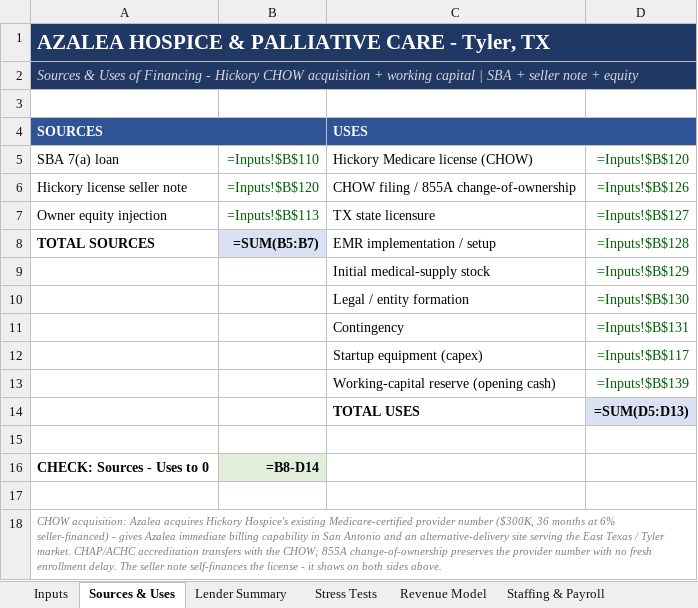
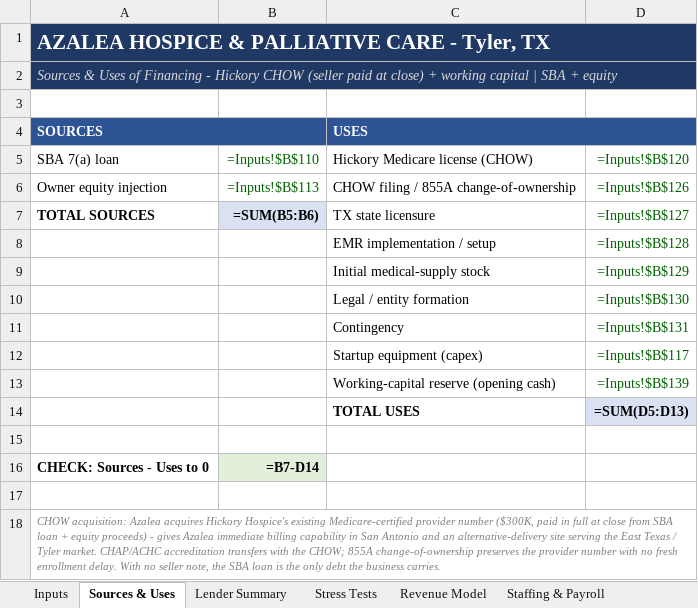
Before and after one commit to geoffschackmann1/genai-launchpad, an Excel workbook: financial_models/output/Azalea_Hospice_SBA_Loan_Package.xlsx, sheet Sources & Uses, drawn as a sheet; values as stored, in another font and other column widths than the file's, no borders; formulas without a stored value are shown as written; removed rows and columns are numbered as before the commit, all else as after; the diff names each change by its address in the sheet, - before the commit and + after, or states it on an @@ line.

```diff
--- a/financial_models/output/Azalea_Hospice_SBA_Loan_Package.xlsx (sheet Sources & Uses)
+++ b/financial_models/output/Azalea_Hospice_SBA_Loan_Package.xlsx (sheet Sources & Uses)
-A2 (SOURCES): …Hickory CHOW acquisition + working capital | SBA + seller note + equity
+A2 (SOURCES): …Hickory CHOW (seller paid at close) + working capital | SBA + equity
-row 6: Hickory license seller note | =Inputs!$B$120 | CHOW filing / 855A change-of-ownership | =Inputs!$B$126
-C6 (USES): TX state licensure
+C6 (USES): CHOW filing / 855A change-of-ownership
-D6: =Inputs!$B$127
+D6: =Inputs!$B$126
-B7: =SUM(B5:B7)
+B7: =SUM(B5:B6)
-C7 (USES): EMR implementation / setup
+C7 (USES): TX state licensure
-D7: =Inputs!$B$128
+D7: =Inputs!$B$127
+row 8:  |  | EMR implementation / setup | =Inputs!$B$128
-B16: =B8-D14
+B16: =B7-D14
-A18 (SOURCES): …number ($300K, 36 months at 6% seller-financed) - gives Azalea immediate billing capability in San Antonio and an alternative-delivery site serving the East Texas / Tyler market. CHAP/ACHC accreditation transfers with the CHOW; 855A change-of-ownership preserves the provider number with no fresh enrollment delay. The seller note self-finances the license - it shows on both sides above.
+A18 (SOURCES): …number ($300K, paid in full at close from SBA loan + equity proceeds) - gives Azalea immediate billing capability in San Antonio and an alternative-delivery site serving the East Texas / Tyler market. CHAP/ACHC accreditation transfers with the CHOW; 855A change-of-ownership preserves the provider number with no fresh enrollment delay. With no seller note, the SBA loan is the only debt the business carries.
```
Also changed, not shown: sheet Debt Schedule, sheet Inputs, sheet Lender Summary, sheet Cash Flow & BS, financial_models/output/Azalea_Hospice_Investor_Package.xlsx, financial_models/output/Azalea_Hospice_Operations_Dashboard.xlsx, 7 other files.
